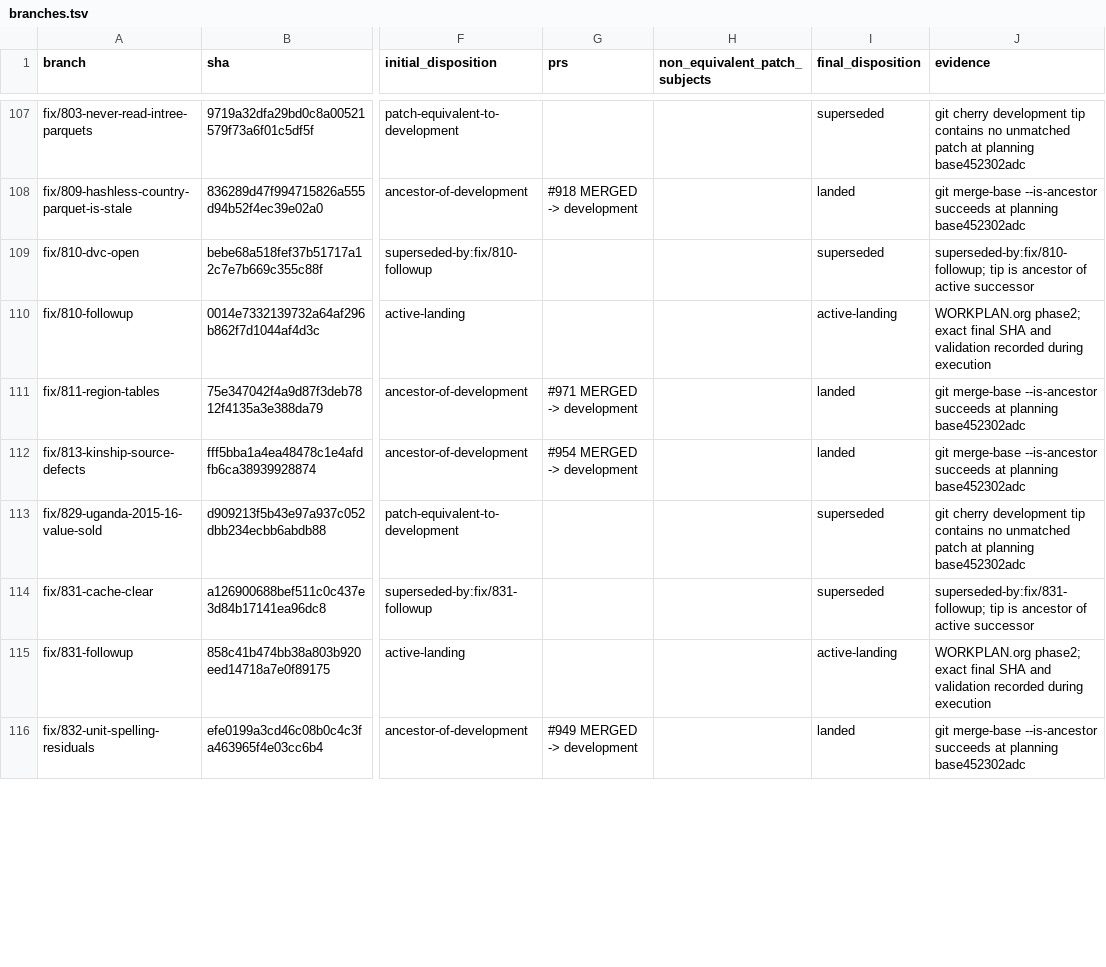
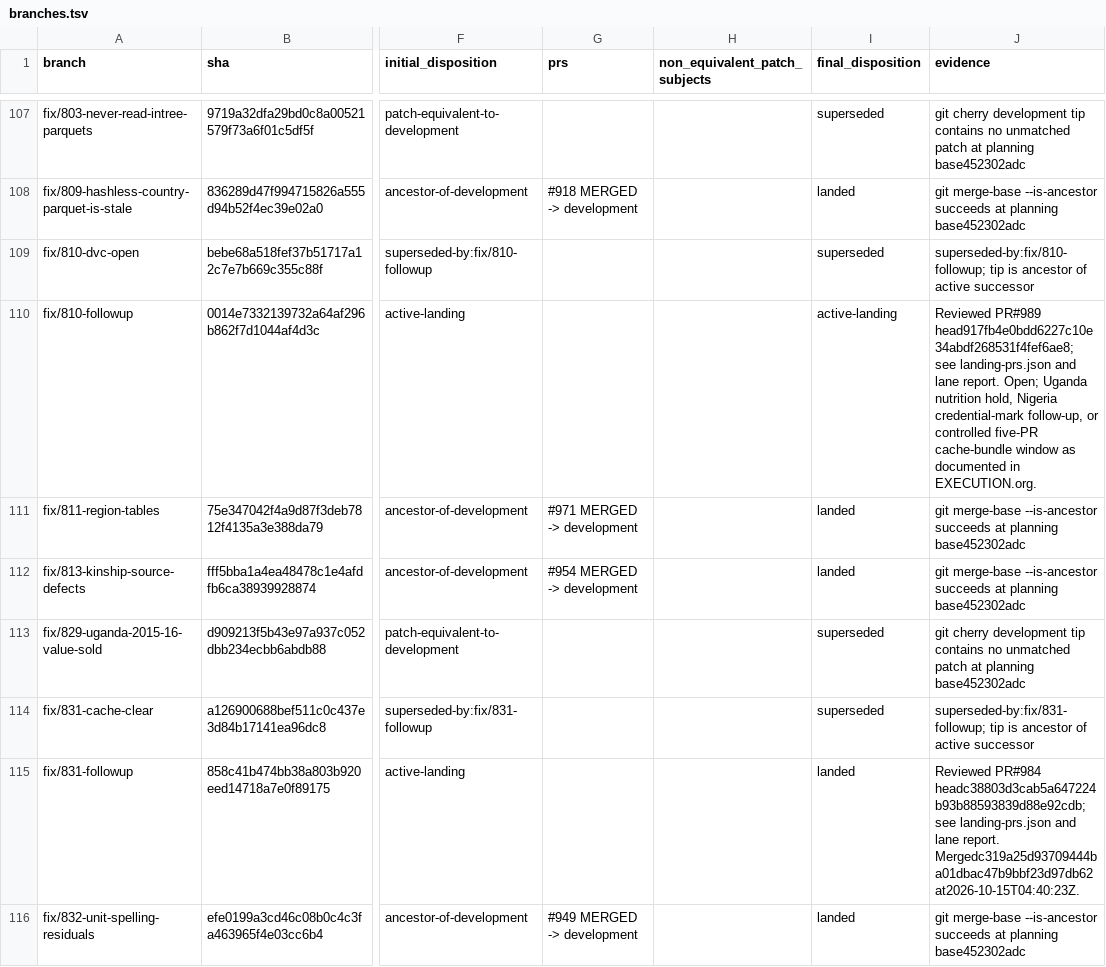
Before and after one commit to ligon/LSMS_Library, a TSV file: slurm_logs/release_landing_2026-10-14/branches.tsv, drawn as a sheet; only a part is shown, gaps mark what is left out; the diff covers the shown part only; the diff names each change by its address in the sheet, - before the commit and + after, or states it on an @@ line.

Commit message:
docs: record twelve implementation merges and historical dispositions

```diff
--- a/slurm_logs/release_landing_2026-10-14/branches.tsv
+++ b/slurm_logs/release_landing_2026-10-14/branches.tsv
-J110 (evidence): WORKPLAN.org phase2; exact final SHA and validation recorded during execution
+J110 (evidence): Reviewed PR#989 head917fb4e0bdd6227c10e34abdf268531f4fef6ae8; see landing-prs.json and lane report. Open; Uganda nutrition hold, Nigeria credential-mark follow-up, or controlled five-PR cache-bundle window as documented in EXECUTION.org.
-I115 (final_disposition): active-landing
+I115 (final_disposition): landed
-J115 (evidence): WORKPLAN.org phase2; exact final SHA and validation recorded during execution
+J115 (evidence): Reviewed PR#984 headc38803d3cab5a647224b93b88593839d88e92cdb; see landing-prs.json and lane report. Mergedc319a25d93709444ba01dbac47b9bbf23d97db62 at2026-10-15T04:40:23Z.
```
Also changed, not shown: 30 edited cells elsewhere in this file, 2 other files.
